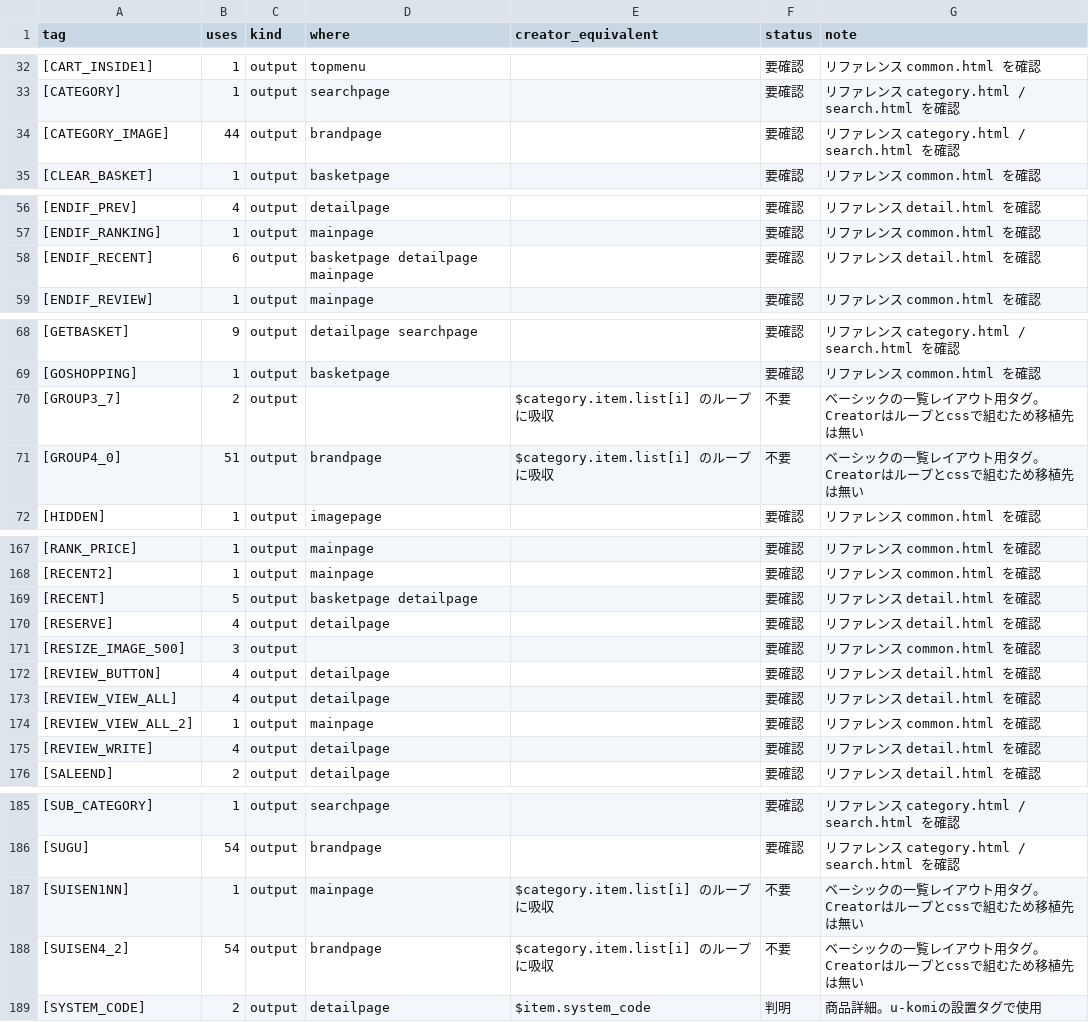
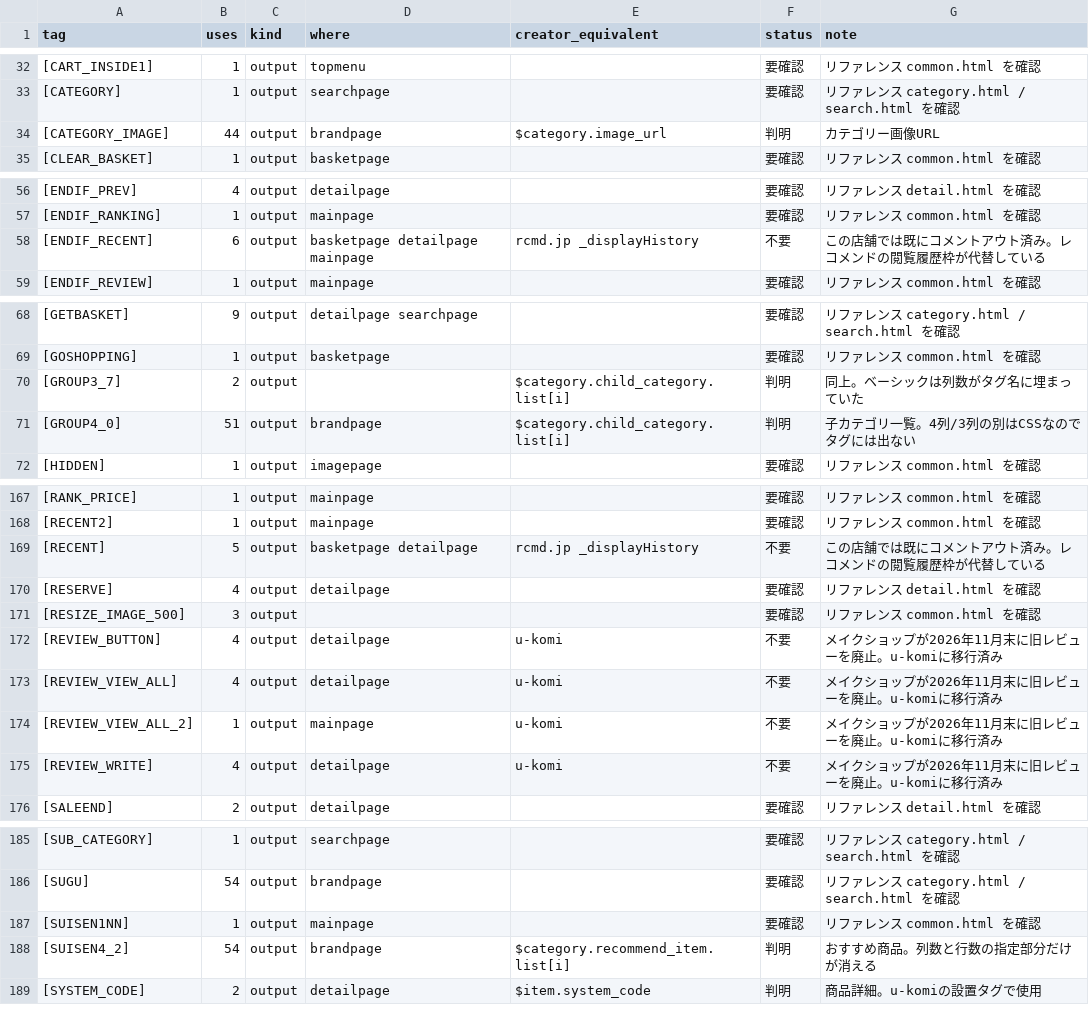
Before and after one commit to zumiraku/isplanning-migration, a CSV file: inventory/tag-mapping.csv, drawn as a sheet; only a part is shown, gaps mark what is left out; the diff covers the shown part only.

Commit message:
Map more tags and find parent category via breadcrumb (C35)
No parent-category tag exists; the parent is the previous breadcrumb
entry.
Map [CATEGORY_IMAGE], [GROUP4_0]/[GROUP3_7], [SUISEN4_2], [PRICE].
Classify review and [RECENT] tags as no work.
23 resolved, 12 no work, 1 lost; 63% of tag use settled.

```diff
--- a/inventory/tag-mapping.csv
+++ b/inventory/tag-mapping.csv
@@ -33,3 +33,3 @@
 "[CATEGORY]","1","output","searchpage","","要確認","リファレンス category.html / search.html を確認"
-"[CATEGORY_IMAGE]","44","output","brandpage","","要確認","リファレンス category.html / search.html を確認"
+"[CATEGORY_IMAGE]","44","output","brandpage","$category.image_url","判明","カテゴリー画像URL"
 "[CLEAR_BASKET]","1","output","basketpage","","要確認","リファレンス common.html を確認"
@@ -57,3 +57,3 @@
 "[ENDIF_RANKING]","1","output","mainpage","","要確認","リファレンス common.html を確認"
-"[ENDIF_RECENT]","6","output","basketpage detailpage mainpage","","要確認","リファレンス detail.html を確認"
+"[ENDIF_RECENT]","6","output","basketpage detailpage mainpage","rcmd.jp _displayHistory","不要","この店舗では既にコメントアウト済み。レコメンドの閲覧履歴枠が代替している"
 "[ENDIF_REVIEW]","1","output","mainpage","","要確認","リファレンス common.html を確認"
@@ -69,4 +69,4 @@
 "[GOSHOPPING]","1","output","basketpage","","要確認","リファレンス common.html を確認"
-"[GROUP3_7]","2","output","","$category.item.list[i] のループに吸収","不要","ベーシックの一覧レイアウト用タグ。Creatorはループとcssで組むため移植先は無い"
-"[GROUP4_0]","51","output","brandpage","$category.item.list[i] のループに吸収","不要","ベーシックの一覧レイアウト用タグ。Creatorはループとcssで組むため移植先は無い"
+"[GROUP3_7]","2","output","","$category.child_category.list[i]","判明","同上。ベーシックは列数がタグ名に埋まっていた"
+"[GROUP4_0]","51","output","brandpage","$category.child_category.list[i]","判明","子カテゴリ一覧。4列/3列の別はCSSなのでタグには出ない"
 "[HIDDEN]","1","output","imagepage","","要確認","リファレンス common.html を確認"
@@ -168,9 +168,9 @@
 "[RECENT2]","1","output","mainpage","","要確認","リファレンス common.html を確認"
-"[RECENT]","5","output","basketpage detailpage","","要確認","リファレンス detail.html を確認"
+"[RECENT]","5","output","basketpage detailpage","rcmd.jp _displayHistory","不要","この店舗では既にコメントアウト済み。レコメンドの閲覧履歴枠が代替している"
 "[RESERVE]","4","output","detailpage","","要確認","リファレンス detail.html を確認"
 "[RESIZE_IMAGE_500]","3","output","","","要確認","リファレンス common.html を確認"
-"[REVIEW_BUTTON]","4","output","detailpage","","要確認","リファレンス detail.html を確認"
-"[REVIEW_VIEW_ALL]","4","output","detailpage","","要確認","リファレンス detail.html を確認"
-"[REVIEW_VIEW_ALL_2]","1","output","mainpage","","要確認","リファレンス common.html を確認"
-"[REVIEW_WRITE]","4","output","detailpage","","要確認","リファレンス detail.html を確認"
+"[REVIEW_BUTTON]","4","output","detailpage","u-komi","不要","メイクショップが2026年11月末に旧レビューを廃止。u-komiに移行済み"
+"[REVIEW_VIEW_ALL]","4","output","detailpage","u-komi","不要","メイクショップが2026年11月末に旧レビューを廃止。u-komiに移行済み"
+"[REVIEW_VIEW_ALL_2]","1","output","mainpage","u-komi","不要","メイクショップが2026年11月末に旧レビューを廃止。u-komiに移行済み"
+"[REVIEW_WRITE]","4","output","detailpage","u-komi","不要","メイクショップが2026年11月末に旧レビューを廃止。u-komiに移行済み"
 "[SALEEND]","2","output","detailpage","","要確認","リファレンス detail.html を確認"
@@ -186,4 +186,4 @@
 "[SUGU]","54","output","brandpage","","要確認","リファレンス category.html / search.html を確認"
-"[SUISEN1NN]","1","output","mainpage","$category.item.list[i] のループに吸収","不要","ベーシックの一覧レイアウト用タグ。Creatorはループとcssで組むため移植先は無い"
-"[SUISEN4_2]","54","output","brandpage","$category.item.list[i] のループに吸収","不要","ベーシックの一覧レイアウト用タグ。Creatorはループとcssで組むため移植先は無い"
+"[SUISEN1NN]","1","output","mainpage","","要確認","リファレンス common.html を確認"
+"[SUISEN4_2]","54","output","brandpage","$category.recommend_item.list[i]","判明","おすすめ商品。列数と行数の指定部分だけが消える"
 "[SYSTEM_CODE]","2","output","detailpage","$item.system_code","判明","商品詳細。u-komiの設置タグで使用"
```
Also changed, not shown: 3 edited cells elsewhere in this file, 1 other file.
